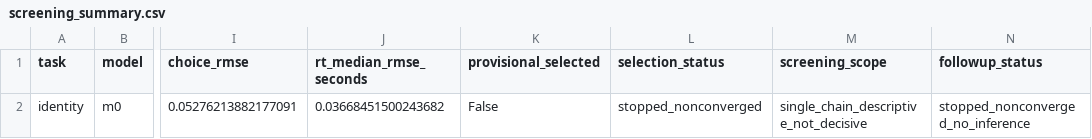
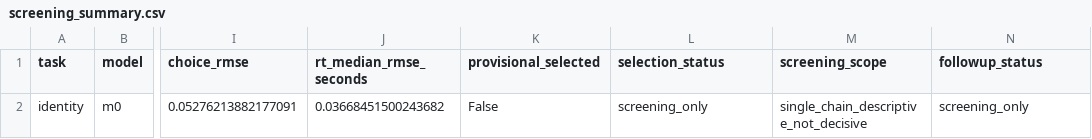
Before and after one commit to soupandpsy/hu2020-ddm, a CSV file: 02_reanalysis_2026/Output/hddm/identity/m0/screening_summary.csv, drawn as a sheet; only a part is shown, gaps mark what is left out; the diff names each change by its address in the sheet, - before the commit and + after, or states it on an @@ line.

```diff
--- a/02_reanalysis_2026/Output/hddm/identity/m0/screening_summary.csv
+++ b/02_reanalysis_2026/Output/hddm/identity/m0/screening_summary.csv
-L2 (selection_status): stopped_nonconverged
+L2 (selection_status): screening_only
-N2 (followup_status): stopped_nonconverged_no_inference
+N2 (followup_status): screening_only
```
Also changed, not shown: 02_reanalysis_2026/Output/hddm/identity/m1/screening_summary.csv, 02_reanalysis_2026/Output/hddm/identity/model_comparison.csv, 40 other files.
